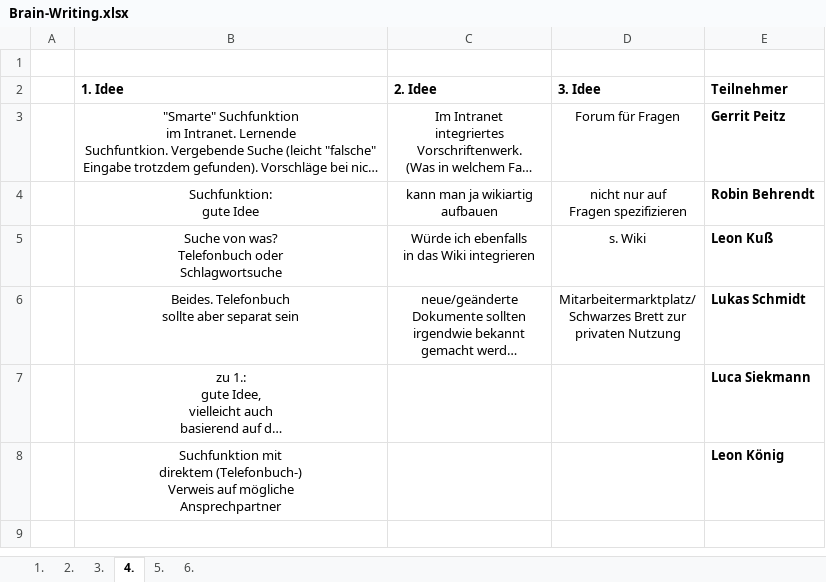
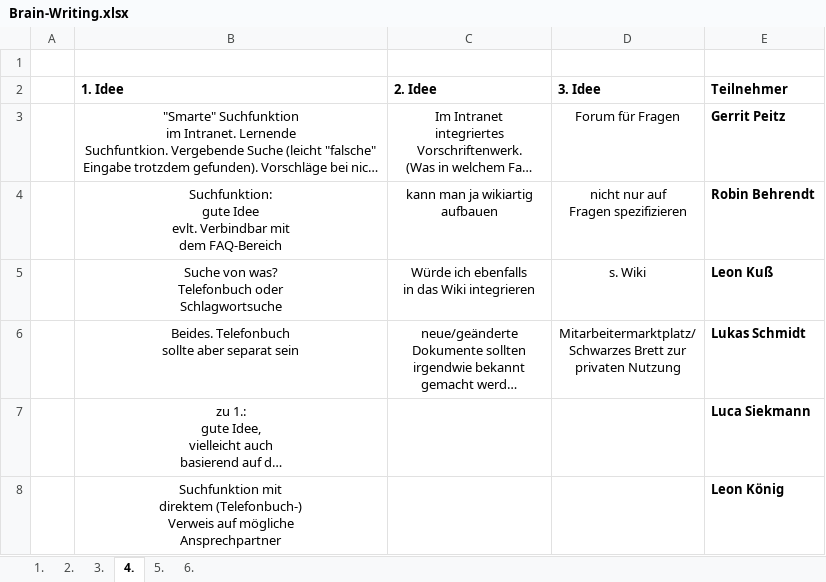
Before and after one commit to robin2810/itpm_fallstudie, an Excel workbook: ergebnisse/phase_1/Schmankerl/Brain-Writing.xlsx, sheet 4., drawn as a sheet; long unchanged cells end in …; values as stored, in another font and other column widths than the file's, no borders; ↵ is a line break in a cell; the diff names each change by its address in the sheet, - before the commit and + after, or states it on an @@ line.

Commit message:
Schmankerl Update
geupdatete Schmankerl

```diff
--- a/ergebnisse/phase_1/Schmankerl/Brain-Writing.xlsx (sheet 4.)
+++ b/ergebnisse/phase_1/Schmankerl/Brain-Writing.xlsx (sheet 4.)
-B4 (1. Idee): Suchfunktion: ↵ gute Idee
+B4 (1. Idee): Suchfunktion: ↵ gute Idee ↵ evlt. Verbindbar mit ↵ dem FAQ-Bereich
```
Also changed, not shown: 1 other file.
